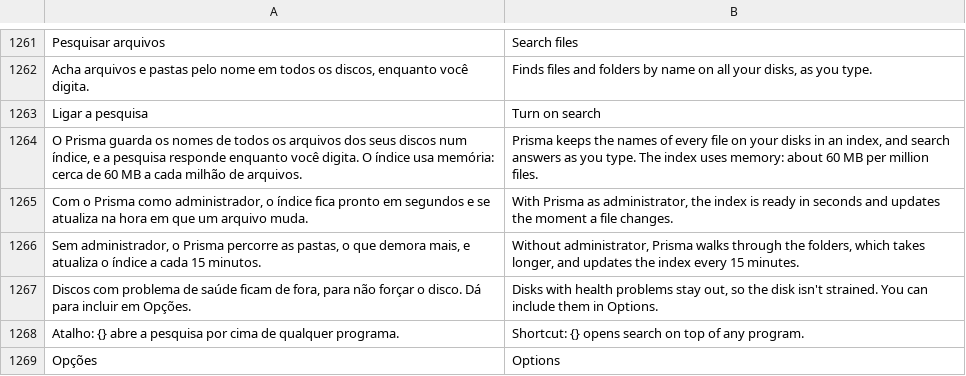
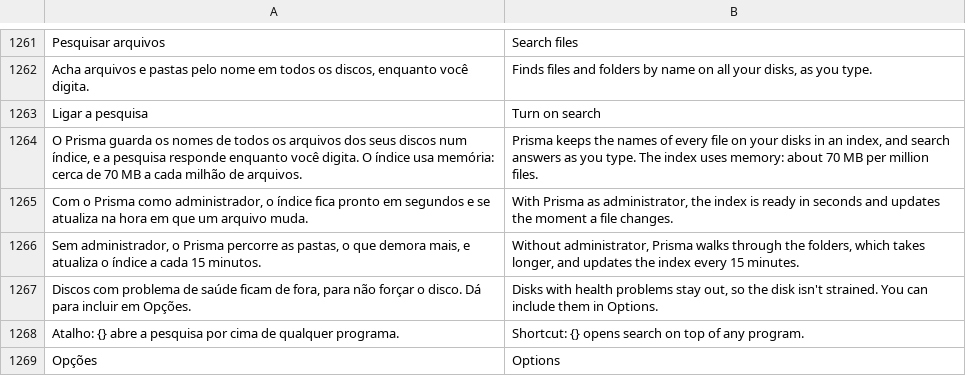
Before and after one commit to maliquem/Prisma, a TSV file: res/en.tsv, drawn as a sheet; only a part is shown, gaps mark what is left out.

```diff
--- a/res/en.tsv
+++ b/res/en.tsv
@@ -1263,3 +1263,3 @@ Acha arquivos e pastas pelo nome em todos os discos, enquanto você digita.	Find
 Ligar a pesquisa	Turn on search
-O Prisma guarda os nomes de todos os arquivos dos seus discos num índice, e a pesquisa responde enquanto você digita. O índice usa memória: cerca de 60 MB a cada milhão de arquivos.	Prisma keeps the names of every file on your disks in an index, and search answers as you type. The index uses memory: about 60 MB per million files.
+O Prisma guarda os nomes de todos os arquivos dos seus discos num índice, e a pesquisa responde enquanto você digita. O índice usa memória: cerca de 70 MB a cada milhão de arquivos.	Prisma keeps the names of every file on your disks in an index, and search answers as you type. The index uses memory: about 70 MB per million files.
 Com o Prisma como administrador, o índice fica pronto em segundos e se atualiza na hora em que um arquivo muda.	With Prisma as administrator, the index is ready in seconds and updates the moment a file changes.
```
Also changed, not shown: 4 other files.
